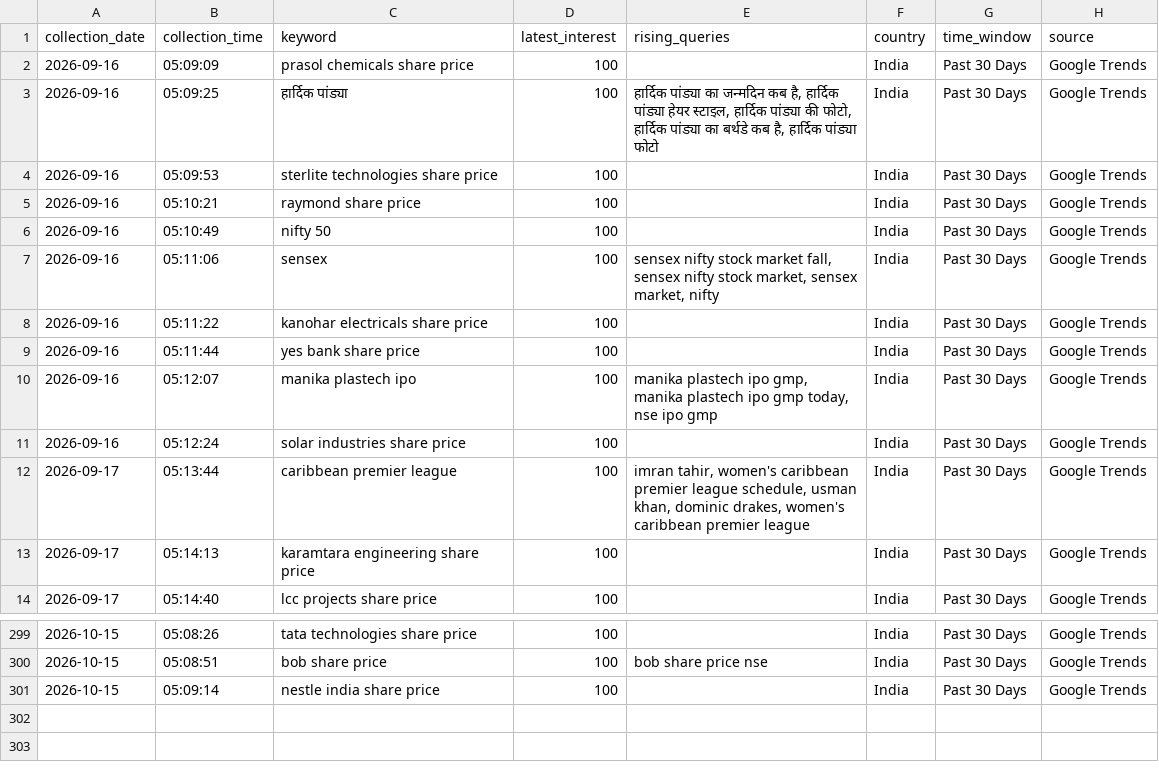
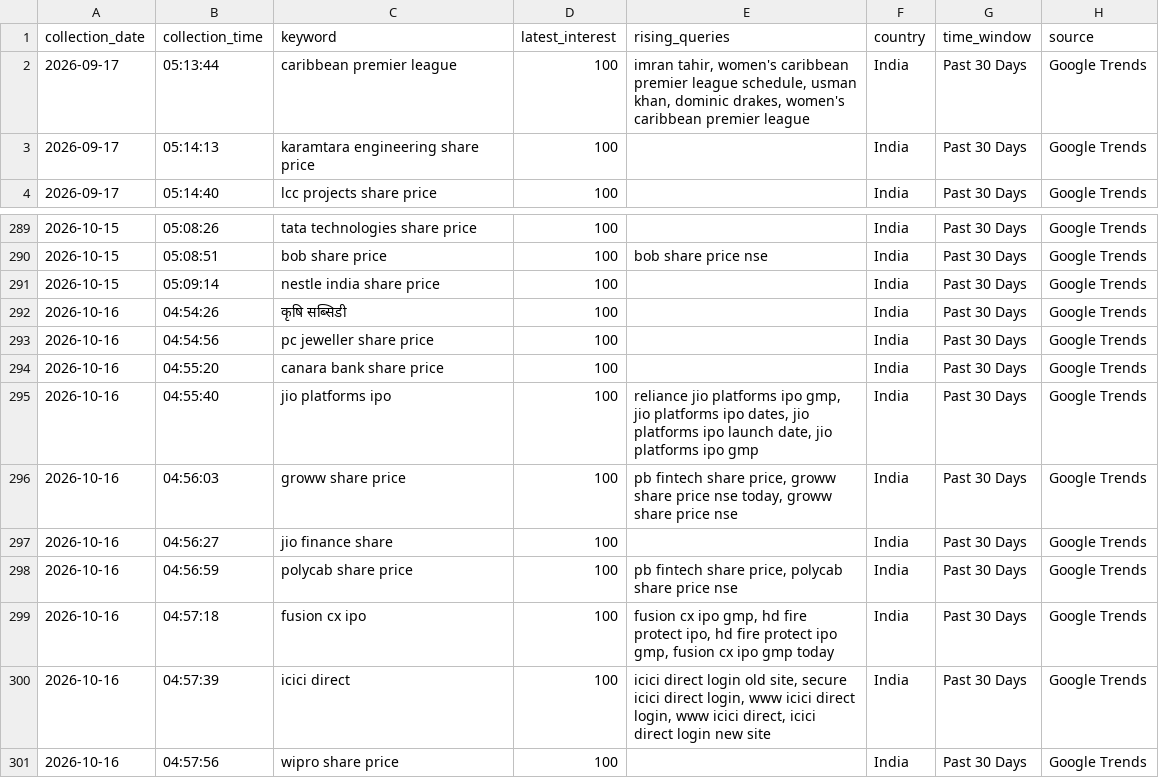
Before and after one commit to ank17a-5/India-Trend-Radar, a CSV file: data/raw/google_trends.csv, drawn as a sheet; only a part is shown, gaps mark what is left out.

```diff
--- a/data/raw/google_trends.csv
+++ b/data/raw/google_trends.csv
@@ -1,12 +1,2 @@
 collection_date,collection_time,keyword,latest_interest,rising_queries,country,time_window,source
-2026-09-16,05:09:09,prasol chemicals share price,100,,India,Past 30 Days,Google Trends
-2026-09-16,05:09:25,हार्दिक पांड्या,100,"हार्दिक पांड्या का जन्मदिन कब है, हार्दिक पांड्या हेयर स्टाइल, हार्दिक पांड्या की फोटो, हार्दिक पांड्या का बर्थडे कब है, हार्दिक पांड्या फोटो",India,Past 30 Days,Google Trends
-2026-09-16,05:09:53,sterlite technologies share price,100,,India,Past 30 Days,Google Trends
-2026-09-16,05:10:21,raymond share price,100,,India,Past 30 Days,Google Trends
-2026-09-16,05:10:49,nifty 50,100,,India,Past 30 Days,Google Trends
-2026-09-16,05:11:06,sensex,100,"sensex nifty stock market fall, sensex nifty stock market, sensex market, nifty",India,Past 30 Days,Google Trends
-2026-09-16,05:11:22,kanohar electricals share price,100,,India,Past 30 Days,Google Trends
-2026-09-16,05:11:44,yes bank share price,100,,India,Past 30 Days,Google Trends
-2026-09-16,05:12:07,manika plastech ipo,100,"manika plastech ipo gmp, manika plastech ipo gmp today, nse ipo gmp",India,Past 30 Days,Google Trends
-2026-09-16,05:12:24,solar industries share price,100,,India,Past 30 Days,Google Trends
 2026-09-17,05:13:44,caribbean premier league,100,"imran tahir, women's caribbean premier league schedule, usman khan, dominic drakes, women's caribbean premier league",India,Past 30 Days,Google Trends
@@ -301 +291,11 @@ collection_date,collection_time,keyword,latest_interest,rising_queries,country,t
 2026-10-15,05:09:14,nestle india share price,100,,India,Past 30 Days,Google Trends
+2026-10-16,04:54:26,कृषि सब्सिडी,100,,India,Past 30 Days,Google Trends
+2026-10-16,04:54:56,pc jeweller share price,100,,India,Past 30 Days,Google Trends
+2026-10-16,04:55:20,canara bank share price,100,,India,Past 30 Days,Google Trends
+2026-10-16,04:55:40,jio platforms ipo,100,"reliance jio platforms ipo gmp, jio platforms ipo dates, jio platforms ipo launch date, jio platforms ipo gmp",India,Past 30 Days,Google Trends
+2026-10-16,04:56:03,groww share price,100,"pb fintech share price, groww share price nse today, groww share price nse",India,Past 30 Days,Google Trends
+2026-10-16,04:56:27,jio finance share,100,,India,Past 30 Days,Google Trends
+2026-10-16,04:56:59,polycab share price,100,"pb fintech share price, polycab share price nse",India,Past 30 Days,Google Trends
+2026-10-16,04:57:18,fusion cx ipo,100,"fusion cx ipo gmp, hd fire protect ipo, hd fire protect ipo gmp, fusion cx ipo gmp today",India,Past 30 Days,Google Trends
+2026-10-16,04:57:39,icici direct,100,"icici direct login old site, secure icici direct login, www icici direct login, www icici direct, icici direct login new site",India,Past 30 Days,Google Trends
+2026-10-16,04:57:56,wipro share price,100,,India,Past 30 Days,Google Trends
```
Also changed, not shown: data/cleaned/google_trends_clean.csv, data/predictions/prophet_predictions.csv, 16 other files.
